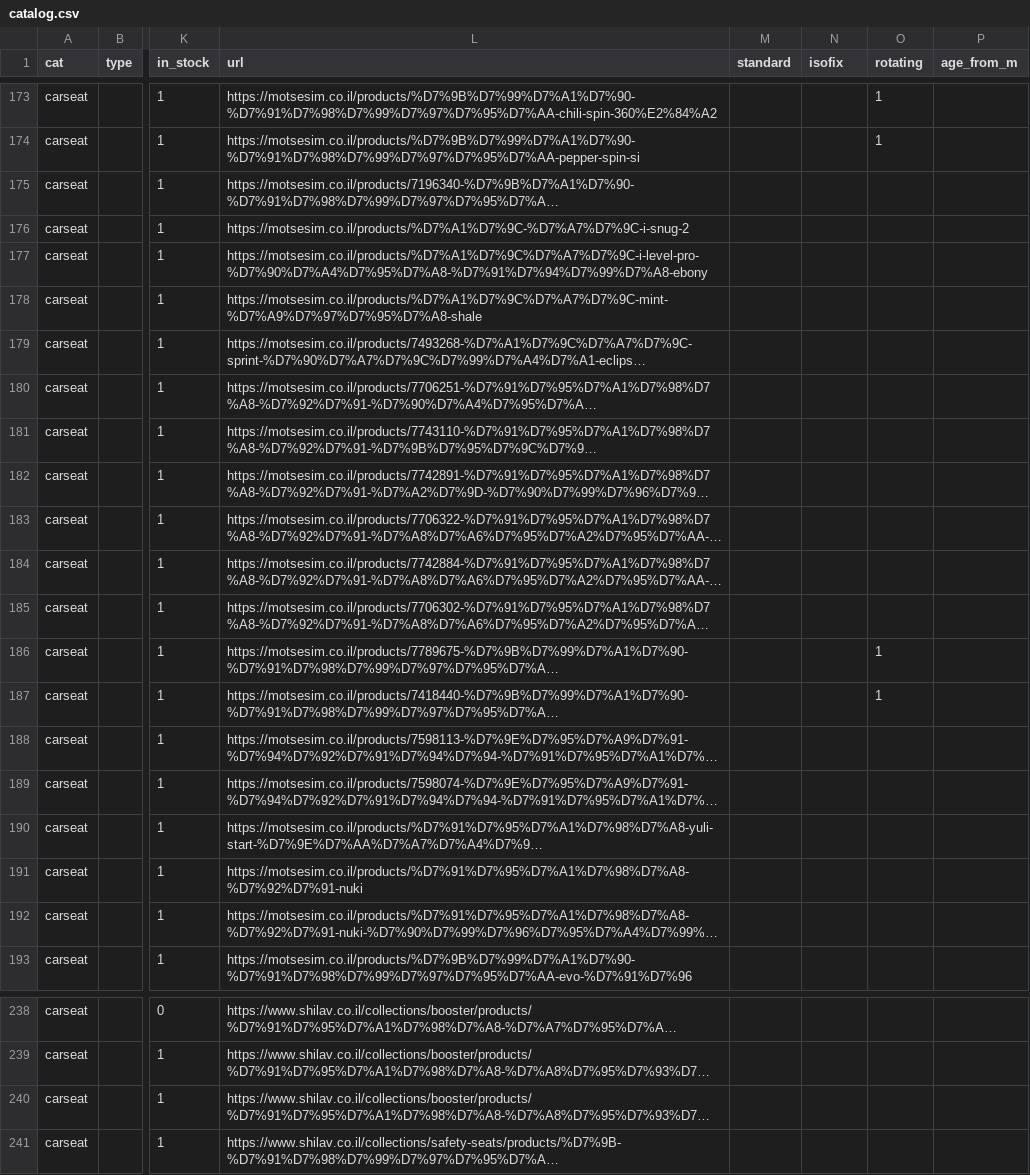
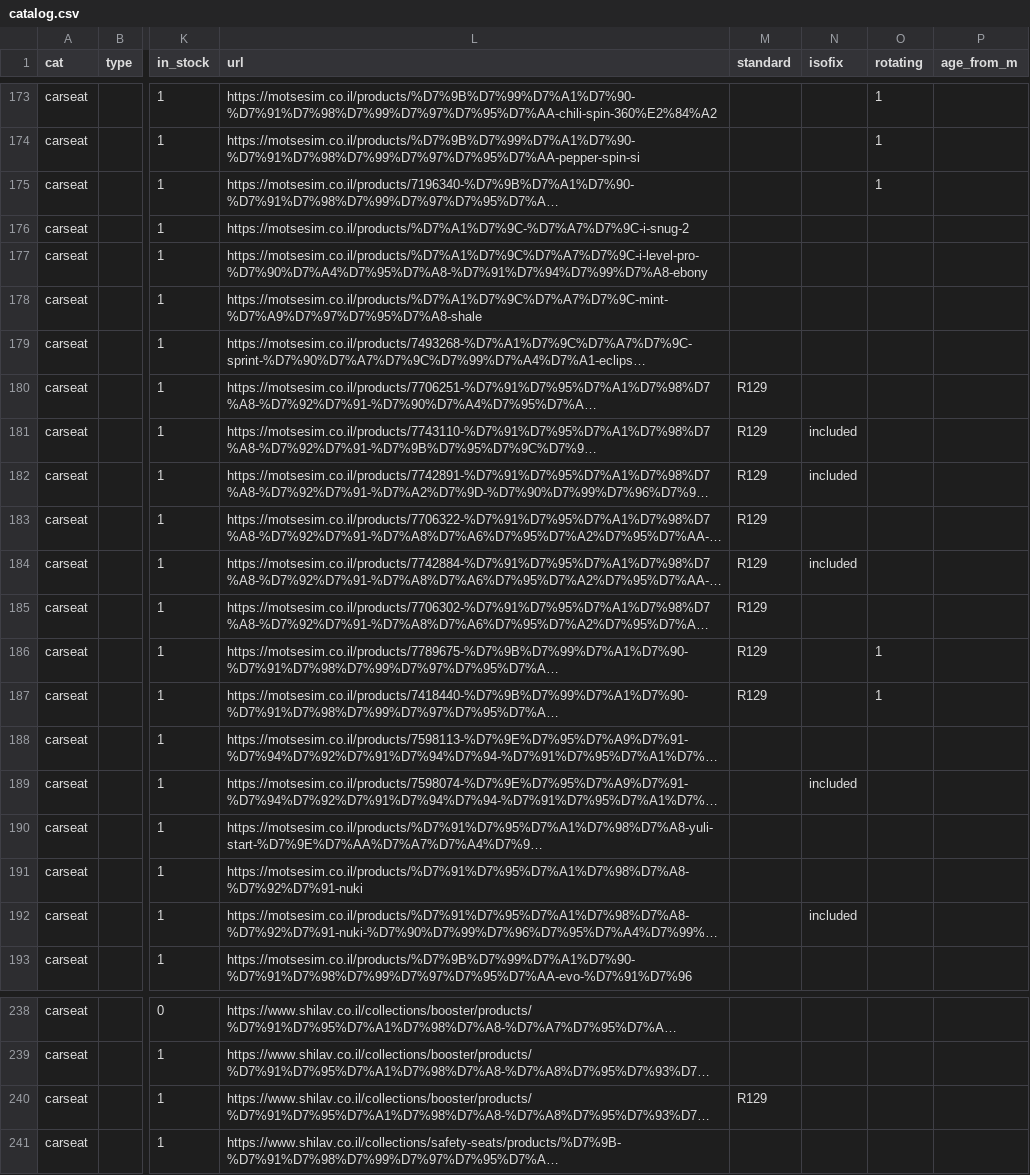
Before and after one commit to themagtri/baby-finder, a CSV file: data/catalog.csv, drawn as a sheet; only a part is shown, gaps mark what is left out; long unchanged cells end in …; the diff covers the shown part only; the diff names each change by its address in the sheet, - before the commit and + after, or states it on an @@ line.

```diff
--- a/data/catalog.csv
+++ b/data/catalog.csv
-O175 (rotating): (empty)
+O175 (rotating): 1
-M180:M187 (standard): (empty)
+M180:M187 (standard): R129
-N181:N182 (isofix): (empty)
+N181:N182 (isofix): included
-N184 (isofix): (empty)
+N184 (isofix): included
-N189 (isofix): (empty)
+N189 (isofix): included
-N192 (isofix): (empty)
+N192 (isofix): included
-M240 (standard): (empty)
+M240 (standard): R129
```
Also changed, not shown: 48 edited cells elsewhere in this file, 4 other files.
